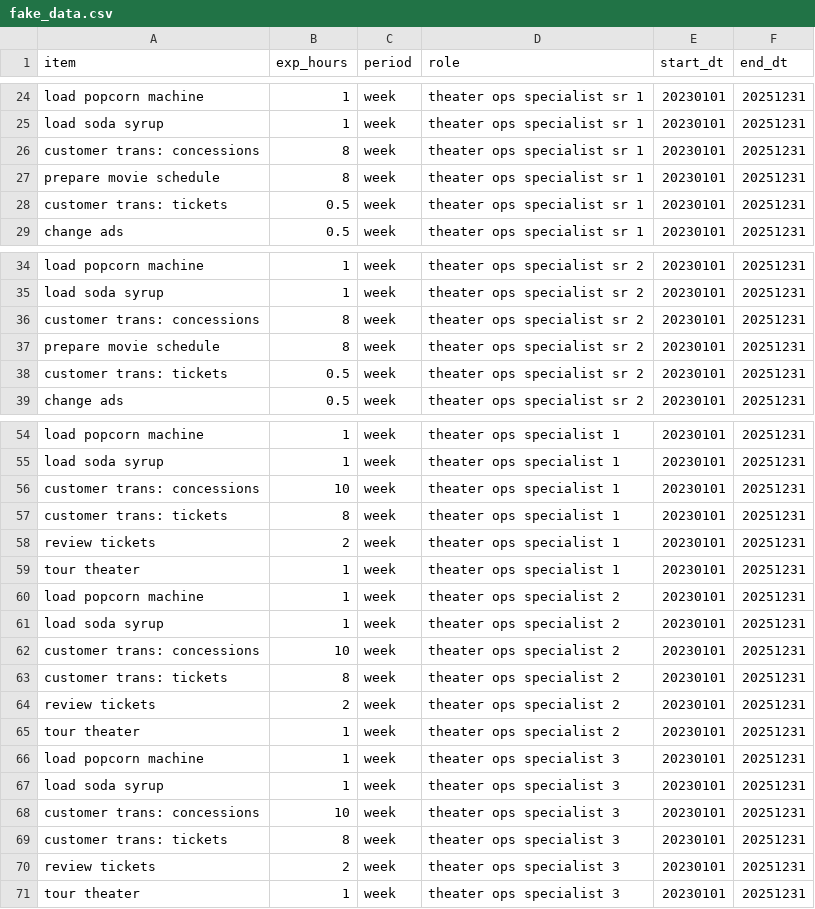
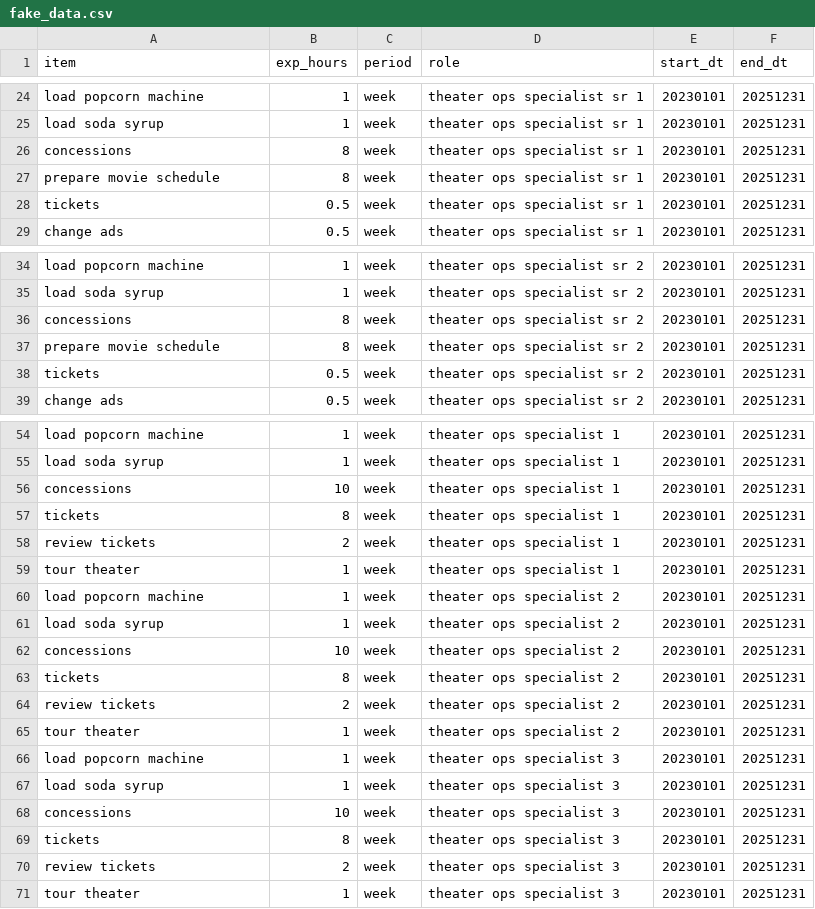
Before and after one commit to huntertw/malbay, a CSV file: data/fake_data.csv, drawn as a sheet; only a part is shown, gaps mark what is left out; the diff covers the shown part only.

Commit message:
adjusting data to include skill

```diff
--- a/data/fake_data.csv
+++ b/data/fake_data.csv
@@ -25,5 +25,5 @@ load popcorn machine,1,week,theater ops specialist sr 1, 20230101, 20251231
 load soda syrup,1,week,theater ops specialist sr 1, 20230101, 20251231
-customer trans: concessions,8,week,theater ops specialist sr 1, 20230101, 20251231
+concessions,8,week,theater ops specialist sr 1, 20230101, 20251231
 prepare movie schedule,8,week,theater ops specialist sr 1, 20230101, 20251231
-customer trans: tickets,0.5,week,theater ops specialist sr 1, 20230101, 20251231
+tickets,0.5,week,theater ops specialist sr 1, 20230101, 20251231
 change ads,0.5,week,theater ops specialist sr 1, 20230101, 20251231
@@ -35,5 +35,5 @@ load popcorn machine,1,week,theater ops specialist sr 2, 20230101, 20251231
 load soda syrup,1,week,theater ops specialist sr 2, 20230101, 20251231
-customer trans: concessions,8,week,theater ops specialist sr 2, 20230101, 20251231
+concessions,8,week,theater ops specialist sr 2, 20230101, 20251231
 prepare movie schedule,8,week,theater ops specialist sr 2, 20230101, 20251231
-customer trans: tickets,0.5,week,theater ops specialist sr 2, 20230101, 20251231
+tickets,0.5,week,theater ops specialist sr 2, 20230101, 20251231
 change ads,0.5,week,theater ops specialist sr 2, 20230101, 20251231
@@ -55,4 +55,4 @@ load popcorn machine,1,week,theater ops specialist 1, 20230101, 20251231
 load soda syrup,1,week,theater ops specialist 1, 20230101, 20251231
-customer trans: concessions,10,week,theater ops specialist 1, 20230101, 20251231
-customer trans: tickets,8,week,theater ops specialist 1, 20230101, 20251231
+concessions,10,week,theater ops specialist 1, 20230101, 20251231
+tickets,8,week,theater ops specialist 1, 20230101, 20251231
 review tickets,2,week,theater ops specialist 1, 20230101, 20251231
@@ -61,4 +61,4 @@ load popcorn machine,1,week,theater ops specialist 2, 20230101, 20251231
 load soda syrup,1,week,theater ops specialist 2, 20230101, 20251231
-customer trans: concessions,10,week,theater ops specialist 2, 20230101, 20251231
-customer trans: tickets,8,week,theater ops specialist 2, 20230101, 20251231
+concessions,10,week,theater ops specialist 2, 20230101, 20251231
+tickets,8,week,theater ops specialist 2, 20230101, 20251231
 review tickets,2,week,theater ops specialist 2, 20230101, 20251231
@@ -67,4 +67,4 @@ load popcorn machine,1,week,theater ops specialist 3, 20230101, 20251231
 load soda syrup,1,week,theater ops specialist 3, 20230101, 20251231
-customer trans: concessions,10,week,theater ops specialist 3, 20230101, 20251231
-customer trans: tickets,8,week,theater ops specialist 3, 20230101, 20251231
+concessions,10,week,theater ops specialist 3, 20230101, 20251231
+tickets,8,week,theater ops specialist 3, 20230101, 20251231
 review tickets,2,week,theater ops specialist 3, 20230101, 20251231
```
Also changed, not shown: 2 edited cells elsewhere in this file, data/work_items.csv, 7 other files.
